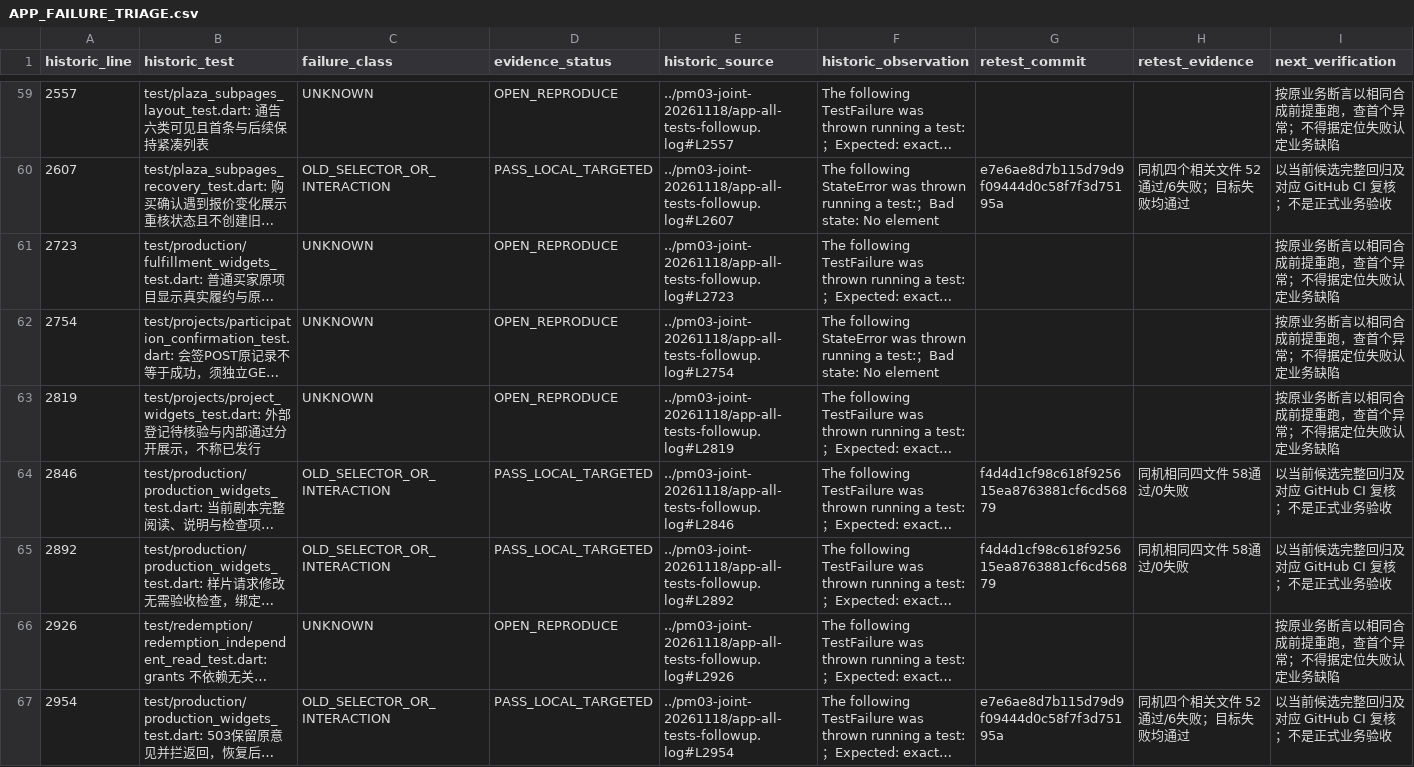
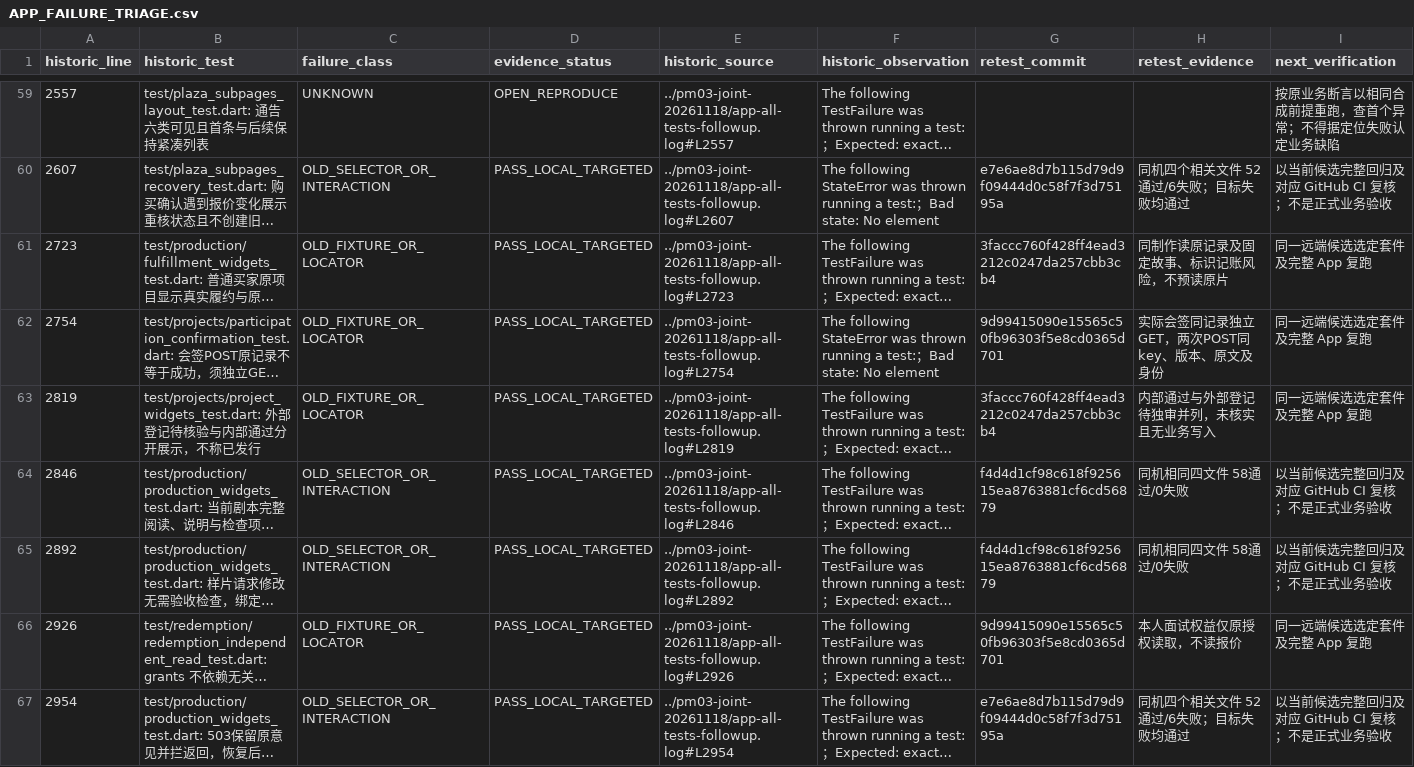
Before and after one commit to Bill-Billion/jingjing, a CSV file: docs/reviews/pm04/APP_FAILURE_TRIAGE.csv, drawn as a sheet; only a part is shown, gaps mark what is left out; long unchanged cells end in …; the diff covers the shown part only; the diff names each change by its address in the sheet, - before the commit and + after, or states it on an @@ line.

```diff
--- a/docs/reviews/pm04/APP_FAILURE_TRIAGE.csv
+++ b/docs/reviews/pm04/APP_FAILURE_TRIAGE.csv
-C61:C63 (failure_class): UNKNOWN
+C61:C63 (failure_class): OLD_FIXTURE_OR_LOCATOR
-D61:D63 (evidence_status): OPEN_REPRODUCE
+D61:D63 (evidence_status): PASS_LOCAL_TARGETED
-G61 (retest_commit): (empty)
+G61 (retest_commit): 3faccc760f428ff4ead3212c0247da257cbb3cb4
-H61 (retest_evidence): (empty)
+H61 (retest_evidence): 同制作读原记录及固定故事、标识记账风险，不预读原片
-I61:I63 (next_verification): 按原业务断言以相同合成前提重跑，查首个异常；不得据定位失败认定业务缺陷
+I61:I63 (next_verification): 同一远端候选选定套件及完整 App 复跑
-G62 (retest_commit): (empty)
+G62 (retest_commit): 9d99415090e15565c50fb96303f5e8cd0365d701
-H62 (retest_evidence): (empty)
+H62 (retest_evidence): 实际会签同记录独立GET，两次POST同key、版本、原文及身份
-G63 (retest_commit): (empty)
+G63 (retest_commit): 3faccc760f428ff4ead3212c0247da257cbb3cb4
-H63 (retest_evidence): (empty)
+H63 (retest_evidence): 内部通过与外部登记待独审并列，未核实且无业务写入
-C66 (failure_class): UNKNOWN
+C66 (failure_class): OLD_FIXTURE_OR_LOCATOR
-D66 (evidence_status): OPEN_REPRODUCE
+D66 (evidence_status): PASS_LOCAL_TARGETED
-G66 (retest_commit): (empty)
+G66 (retest_commit): 9d99415090e15565c50fb96303f5e8cd0365d701
-H66 (retest_evidence): (empty)
+H66 (retest_evidence): 本人面试权益仅原授权读取，不读报价
-I66 (next_verification): 按原业务断言以相同合成前提重跑，查首个异常；不得据定位失败认定业务缺陷
+I66 (next_verification): 同一远端候选选定套件及完整 App 复跑
```
Also changed, not shown: 75 edited cells elsewhere in this file, 1 other file.
